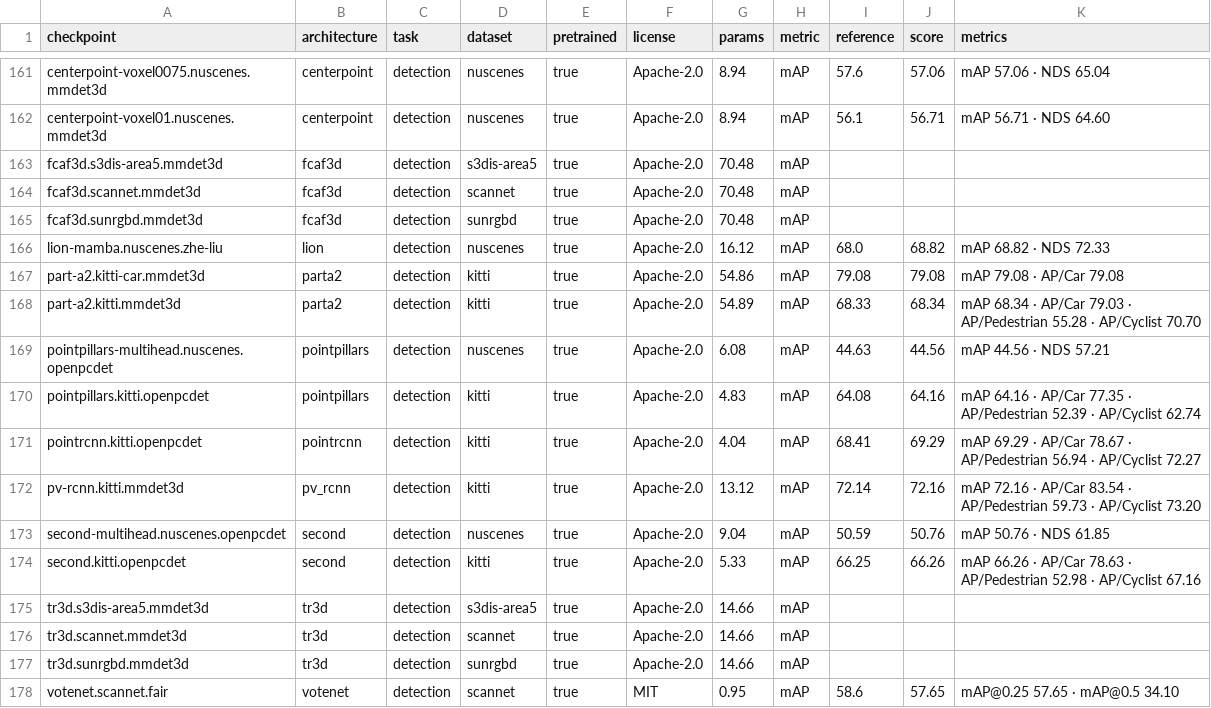
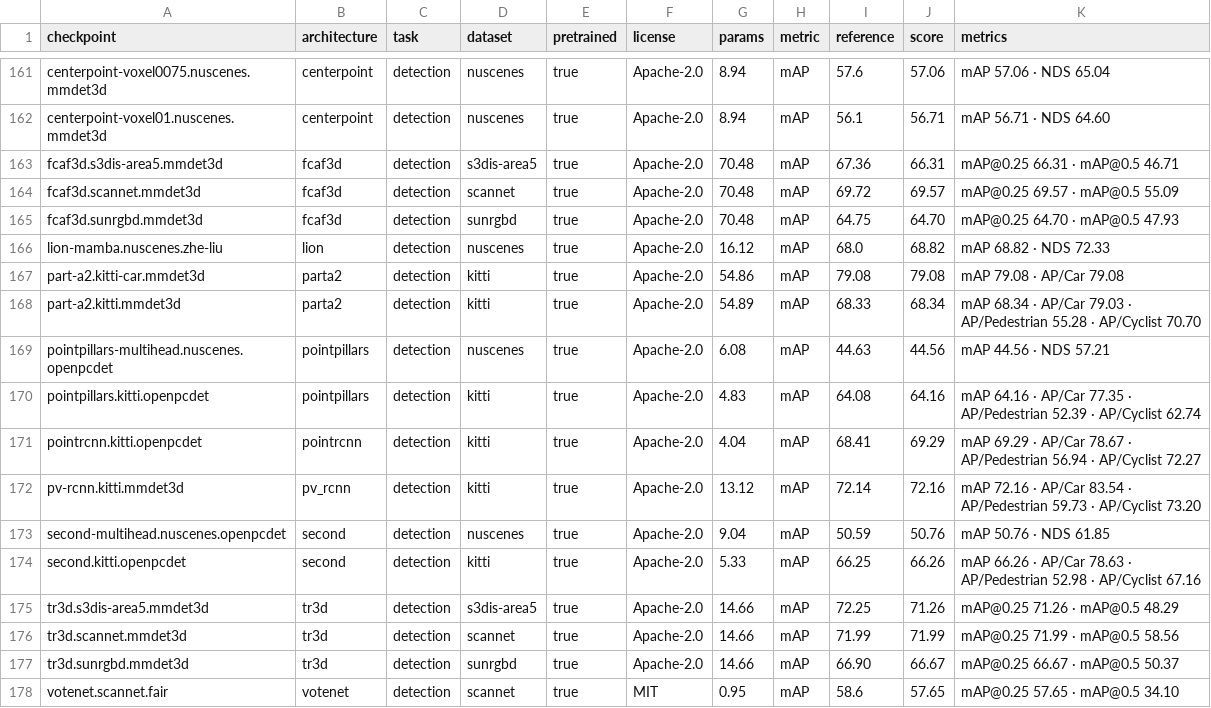
Before and after one commit to arthurdjn/pytorch-pointcloud, a CSV file: docs/data/models.csv, drawn as a sheet; only a part is shown, gaps mark what is left out.

Commit message:
docs: record the fcaf3d and tr3d benchmark scores

```diff
--- a/docs/data/models.csv
+++ b/docs/data/models.csv
@@ -162,5 +162,5 @@ centerpoint-voxel0075.nuscenes.mmdet3d,centerpoint,detection,nuscenes,true,Apach
 centerpoint-voxel01.nuscenes.mmdet3d,centerpoint,detection,nuscenes,true,Apache-2.0,8.94,mAP,56.1,56.71,mAP 56.71 · NDS 64.60
-fcaf3d.s3dis-area5.mmdet3d,fcaf3d,detection,s3dis-area5,true,Apache-2.0,70.48,mAP,,,
-fcaf3d.scannet.mmdet3d,fcaf3d,detection,scannet,true,Apache-2.0,70.48,mAP,,,
-fcaf3d.sunrgbd.mmdet3d,fcaf3d,detection,sunrgbd,true,Apache-2.0,70.48,mAP,,,
+fcaf3d.s3dis-area5.mmdet3d,fcaf3d,detection,s3dis-area5,true,Apache-2.0,70.48,mAP,67.36,66.31,mAP@0.25 66.31 · mAP@0.5 46.71
+fcaf3d.scannet.mmdet3d,fcaf3d,detection,scannet,true,Apache-2.0,70.48,mAP,69.72,69.57,mAP@0.25 69.57 · mAP@0.5 55.09
+fcaf3d.sunrgbd.mmdet3d,fcaf3d,detection,sunrgbd,true,Apache-2.0,70.48,mAP,64.75,64.70,mAP@0.25 64.70 · mAP@0.5 47.93
 lion-mamba.nuscenes.zhe-liu,lion,detection,nuscenes,true,Apache-2.0,16.12,mAP,68.0,68.82,mAP 68.82 · NDS 72.33
@@ -174,5 +174,5 @@ second-multihead.nuscenes.openpcdet,second,detection,nuscenes,true,Apache-2.0,9.
 second.kitti.openpcdet,second,detection,kitti,true,Apache-2.0,5.33,mAP,66.25,66.26,mAP 66.26 · AP/Car 78.63 · AP/Pedestrian 52.98 · AP/Cyclist 67.16
-tr3d.s3dis-area5.mmdet3d,tr3d,detection,s3dis-area5,true,Apache-2.0,14.66,mAP,,,
-tr3d.scannet.mmdet3d,tr3d,detection,scannet,true,Apache-2.0,14.66,mAP,,,
-tr3d.sunrgbd.mmdet3d,tr3d,detection,sunrgbd,true,Apache-2.0,14.66,mAP,,,
+tr3d.s3dis-area5.mmdet3d,tr3d,detection,s3dis-area5,true,Apache-2.0,14.66,mAP,72.25,71.26,mAP@0.25 71.26 · mAP@0.5 48.29
+tr3d.scannet.mmdet3d,tr3d,detection,scannet,true,Apache-2.0,14.66,mAP,71.99,71.99,mAP@0.25 71.99 · mAP@0.5 58.56
+tr3d.sunrgbd.mmdet3d,tr3d,detection,sunrgbd,true,Apache-2.0,14.66,mAP,66.90,66.67,mAP@0.25 66.67 · mAP@0.5 50.37
 votenet.scannet.fair,votenet,detection,scannet,true,MIT,0.95,mAP,58.6,57.65,mAP@0.25 57.65 · mAP@0.5 34.10
```
Also changed, not shown: 3 other files.
